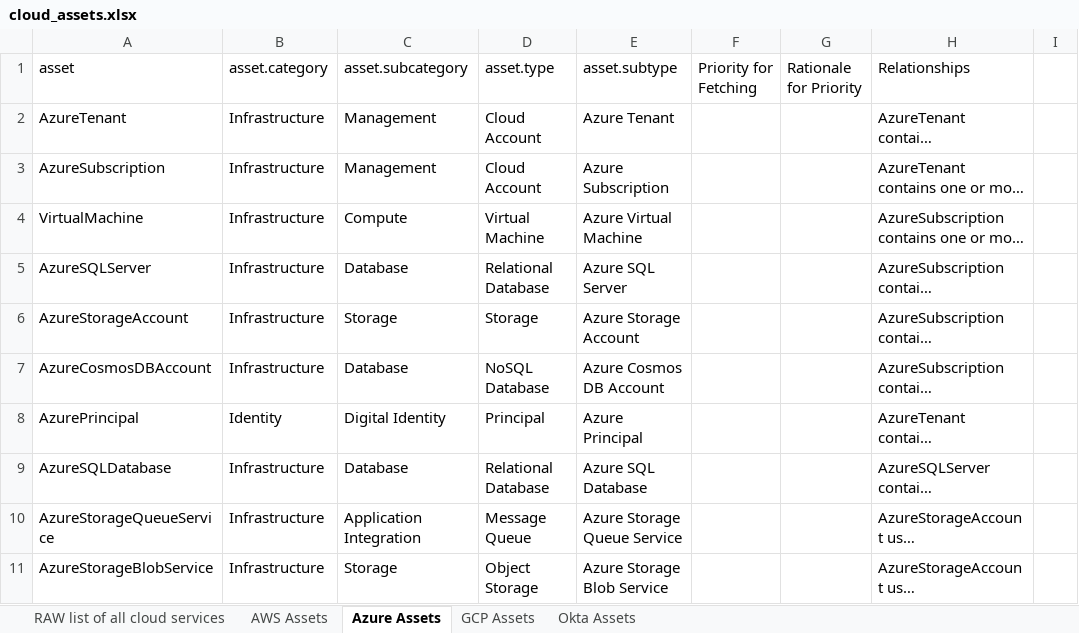
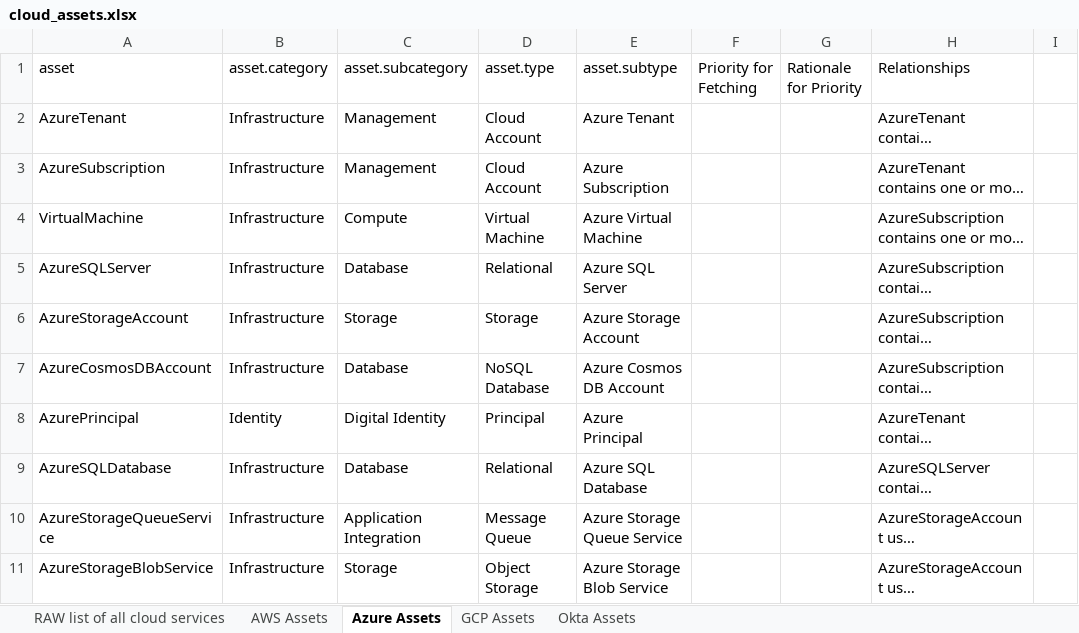
Before and after one commit to elastic/cloudbeat, an Excel workbook: internal/inventory/cloud_assets.xlsx, sheet Azure Assets, drawn as a sheet; only a part is shown; long unchanged cells end in …; values as stored, in another font and other column widths than the file's, no borders; the diff names each change by its address in the sheet, - before the commit and + after, or states it on an @@ line.

Commit message:
update ASSETS.md

```diff
--- a/internal/inventory/cloud_assets.xlsx (sheet Azure Assets)
+++ b/internal/inventory/cloud_assets.xlsx (sheet Azure Assets)
-D5 (asset.type): Relational Database
+D5 (asset.type): Relational
-D9 (asset.type): Relational Database
+D9 (asset.type): Relational
```
Also changed, not shown: 3 other files.
